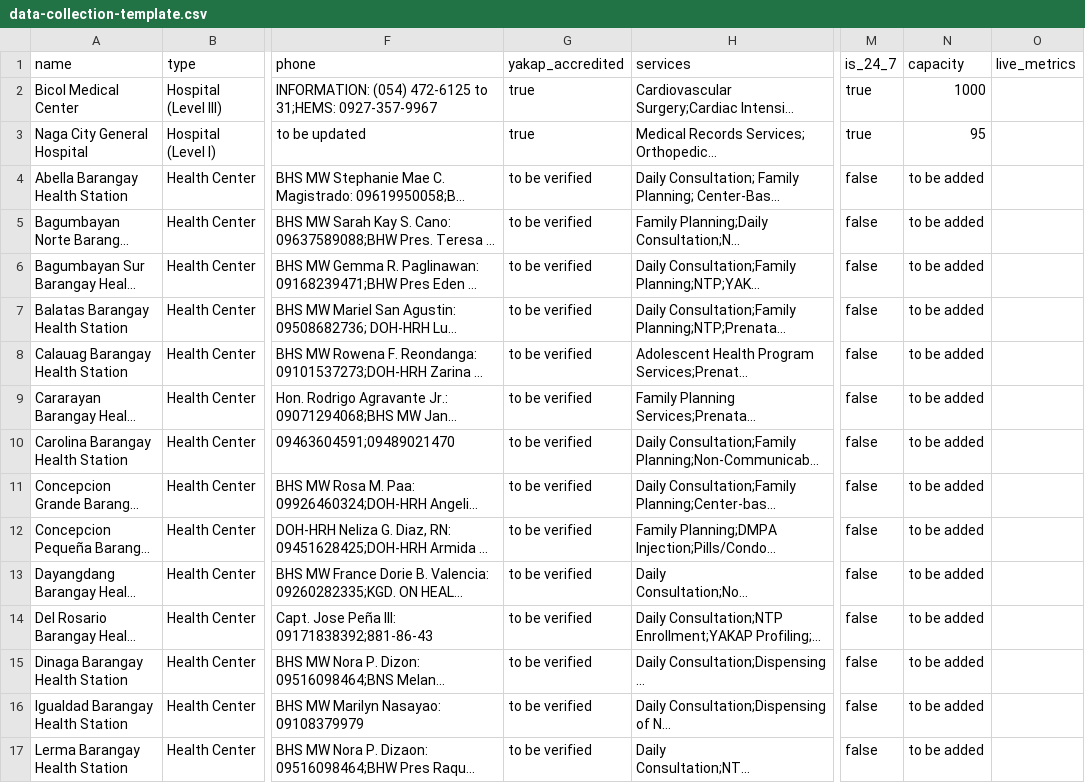
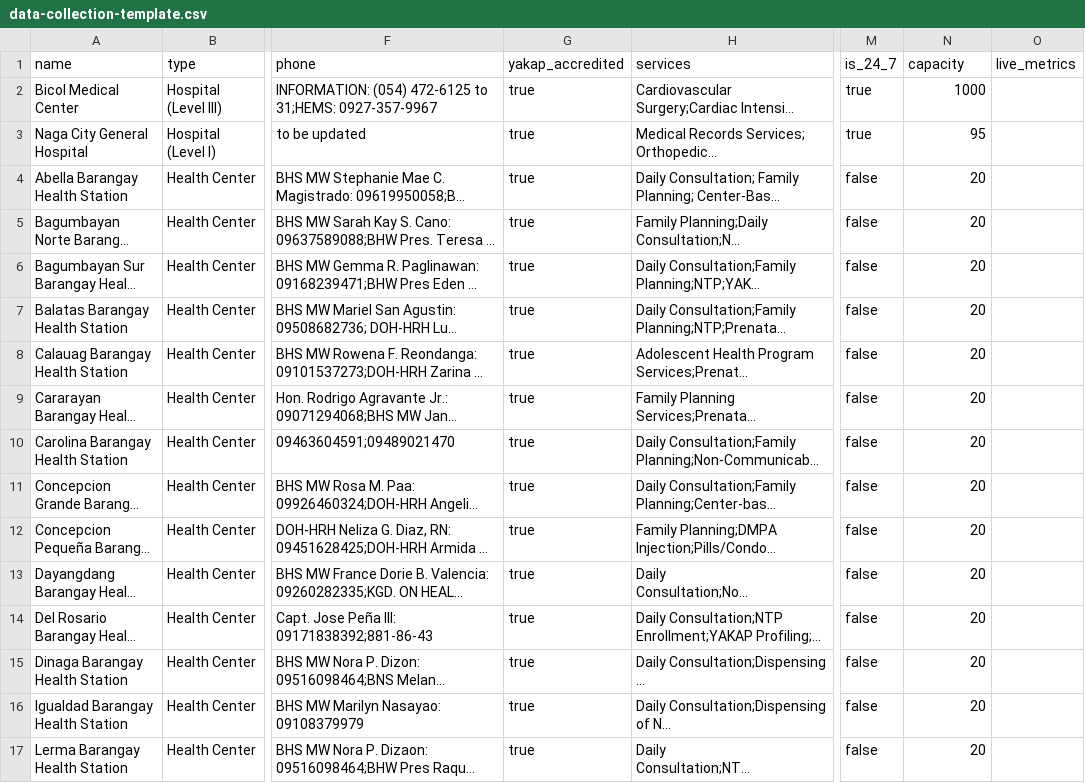
Before and after one commit to jlescarlan11/health, a CSV file: backend/data/data-collection-template.csv, drawn as a sheet; only a part is shown, gaps mark what is left out; long unchanged cells end in …; the diff covers the shown part only; the diff names each change by its address in the sheet, - before the commit and + after, or states it on an @@ line.

Commit message:
Update data-collection-template.csv

```diff
--- a/backend/data/data-collection-template.csv
+++ b/backend/data/data-collection-template.csv
-G4:G17 (yakap_accredited): to be verified
+G4:G17 (yakap_accredited): true
-N4:N17 (capacity): to be added
+N4:N17 (capacity): 20
```
Also changed, not shown: 26 edited cells elsewhere in this file.
